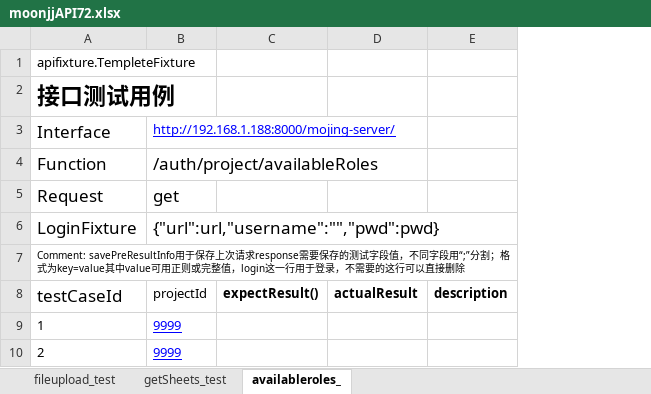
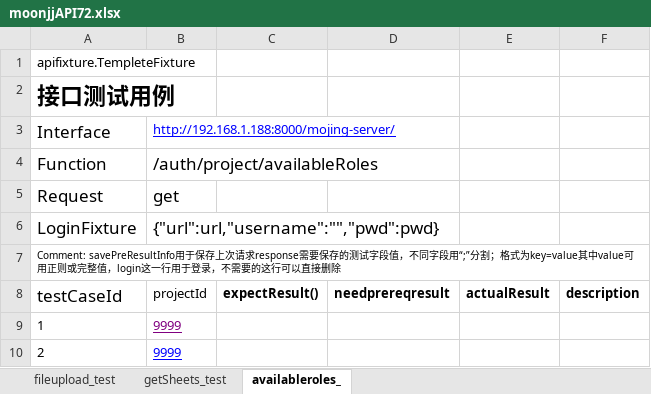
Before and after one commit to jun1028/httpautomation2, an Excel workbook: testcases/moonjjAPI72.xlsx, sheet availableroles_, drawn as a sheet; values as stored, in another font and other column widths than the file's, no borders; the diff names each change by its address in the sheet, - before the commit and + after, or states it on an @@ line.

```diff
--- a/testcases/moonjjAPI72.xlsx (sheet availableroles_)
+++ b/testcases/moonjjAPI72.xlsx (sheet availableroles_)
+column D, row 8: needprereqresult
-B9 text colour: #0000FF
+B9 text colour: #800080
```
Also changed, not shown: sheet getSheets_test, sheet fileupload_test, testcases/excel/bigdata-monjingser1.xlsx, 34 other files.
